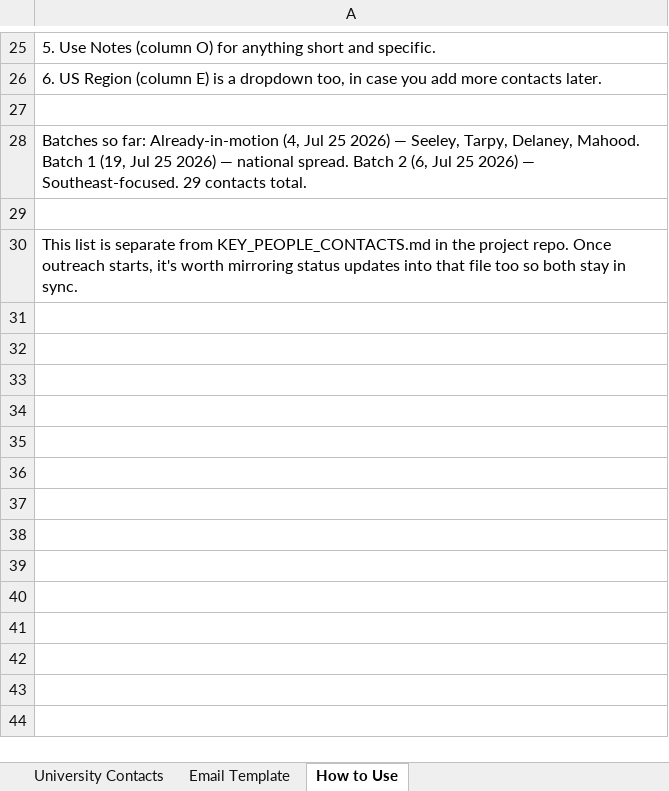
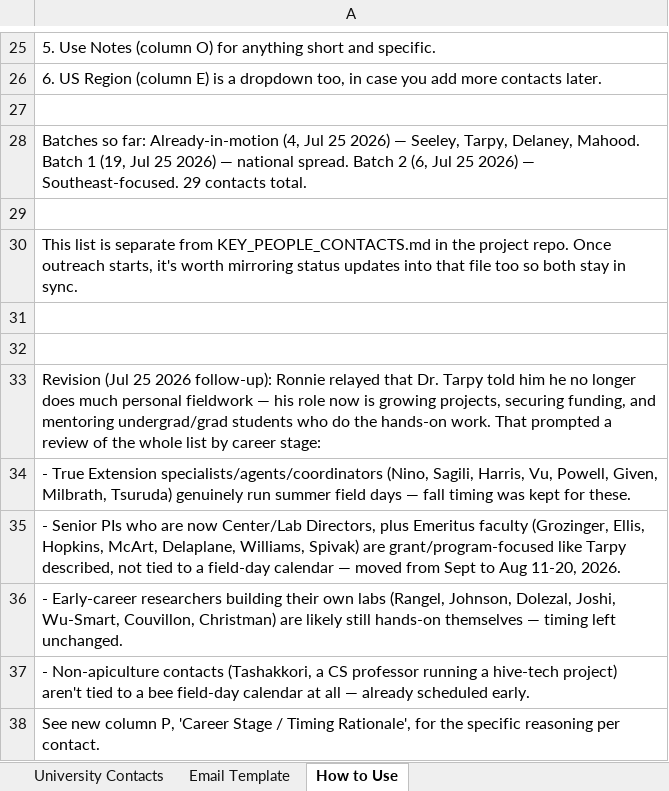
Before and after one commit to Game-warden/SaveTheHives, an Excel workbook: University_Bee_Research_Contacts.xlsx, sheet How to Use, drawn as a sheet; only a part is shown, gaps mark what is left out; values as stored, in another font and other column widths than the file's, no borders; the diff names each change by its address in the sheet, - before the commit and + after, or states it on an @@ line.

Commit message:
Revise send-date timing by career stage; add Career Stage/Timing Rationale column
Per Dr. Tarpy's comment that he no longer does much personal fieldwork and
is now funding/mentoring-focused, reviewed all 26 not-yet-contacted university
contacts by role. Moved 6 senior PI/Center-Director/Emeritus contacts (Spivak,
Ellis, Hopkins, McArt, Delaplane, Williams) from September to Aug 11-20 since
they aren't tied to a summer field-day calendar. Left true Extension
specialists/agents (who do run summer field days) in the fall batch, and left
early-career researchers unchanged. Added column P documenting the rationale
per contact, and a revision note on the How to Use tab.

```diff
--- a/University_Bee_Research_Contacts.xlsx (sheet How to Use)
+++ b/University_Bee_Research_Contacts.xlsx (sheet How to Use)
+row 31: (empty)
+row 32: (empty)
+row 33: Revision (Jul 25 2026 follow-up): Ronnie relayed that Dr. Tarpy told him he no longer does much personal fieldwork — his role now is growing projects, securing funding, and mentoring undergrad/grad students who do the hands-on work. That prompted a review of the whole list by career stage:
+row 34: - True Extension specialists/agents/coordinators (Nino, Sagili, Harris, Vu, Powell, Given, Milbrath, Tsuruda) genuinely run summer field days — fall timing was kept for these.
+row 35: - Senior PIs who are now Center/Lab Directors, plus Emeritus faculty (Grozinger, Ellis, Hopkins, McArt, Delaplane, Williams, Spivak) are grant/program-focused like Tarpy described, not tied to a field-day calendar — moved from Sept to Aug 11-20, 2026.
+row 36: - Early-career researchers building their own labs (Rangel, Johnson, Dolezal, Joshi, Wu-Smart, Couvillon, Christman) are likely still hands-on themselves — timing left unchanged.
+row 37: - Non-apiculture contacts (Tashakkori, a CS professor running a hive-tech project) aren't tied to a bee field-day calendar at all — already scheduled early.
+row 38: See new column P, 'Career Stage / Timing Rationale', for the specific reasoning per contact.
```
Also changed, not shown: sheet University Contacts.
